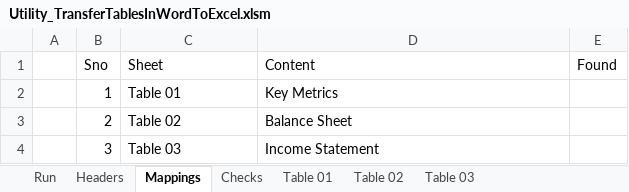
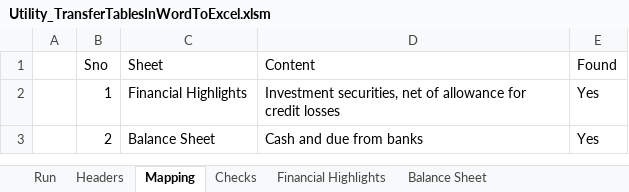
Before and after one commit to writetoavibhardwaj/VBA_Utility_TransferTablesInWordToExcel, an Excel workbook: Utility_TransferTablesInWordToExcel.xlsm, sheet Mapping, drawn as a sheet; values as stored, in another font and other column widths than the file's, no borders; table styles not drawn; the diff names each change by its address in the sheet, - before the commit and + after, or states it on an @@ line.

```diff
--- a/Utility_TransferTablesInWordToExcel.xlsm (sheet Mapping)
+++ b/Utility_TransferTablesInWordToExcel.xlsm (sheet Mapping)
-sheet tab: Mappings
+sheet tab: Mapping
-sheet tab: Table 01
+sheet tab: Balance Sheet
-sheet tab: Table 02
-sheet tab: Table 03
+sheet tab: Financial Highlights
-C2 (Sheet): Table 01
+C2 (Sheet): Financial Highlights
-D2 (Content): Key Metrics
+D2 (Content): Investment securities, net of allowance for credit losses
-E2:E3 (Found): (empty)
+E2:E3 (Found): Yes
-C3 (Sheet): Table 02
+C3 (Sheet): Balance Sheet
-D3 (Content): Balance Sheet
+D3 (Content): Cash and due from banks
-row 4:  | 3 | Table 03 | Income Statement
```
Also changed, not shown: sheet Balance Sheet, sheet Headers, sheet Run.
